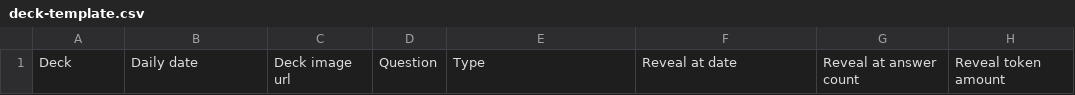
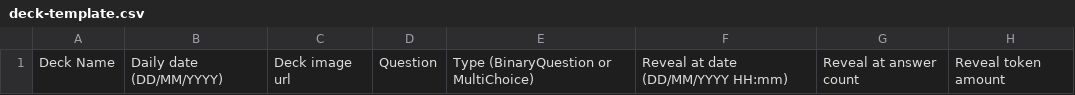
Before and after one commit to gator-labs/chomp, a CSV file: public/templates/deck-template.csv, drawn as a sheet; only a part is shown; the diff names each change by its address in the sheet, - before the commit and + after, or states it on an @@ line.

Commit message:
Patch comments from PR and force deck questions to have same reveal criteria

```diff
--- a/public/templates/deck-template.csv
+++ b/public/templates/deck-template.csv
-A1: Deck
+A1: Deck Name
-B1: Daily date
+B1: Daily date (DD/MM/YYYY)
-E1: Type
+E1: Type (BinaryQuestion or MultiChoice)
-F1: Reveal at date
+F1: Reveal at date (DD/MM/YYYY HH:mm)
```
Also changed, not shown: public/templates/question-template.csv, 5 other files.
